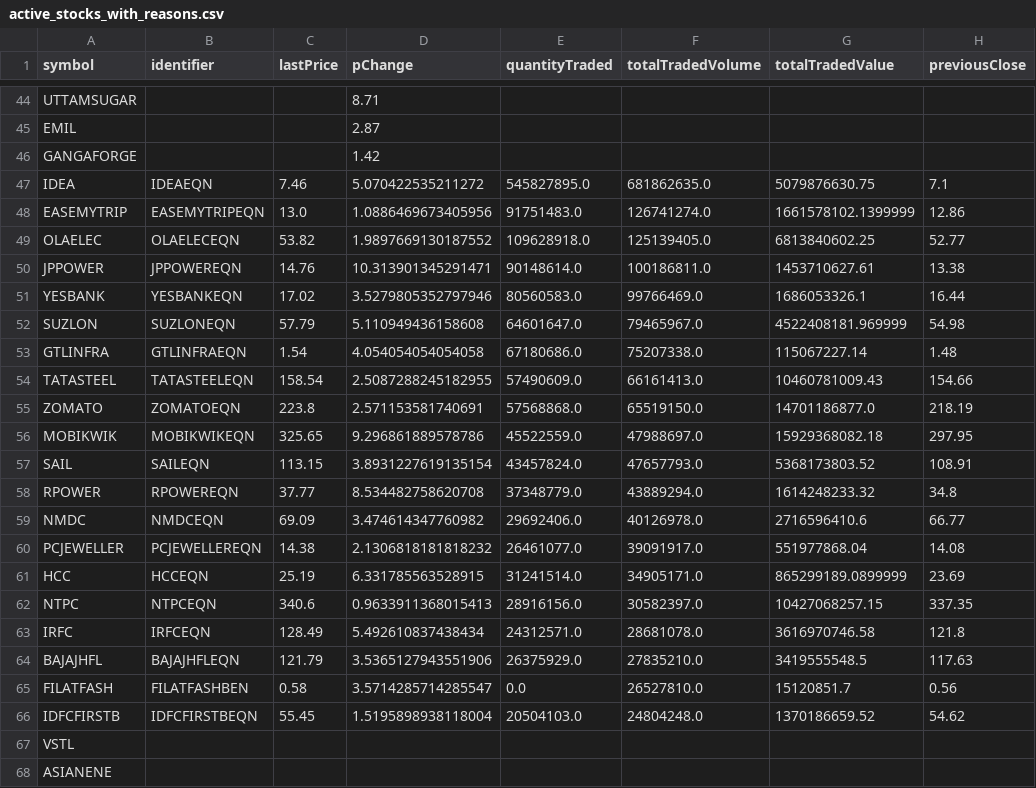
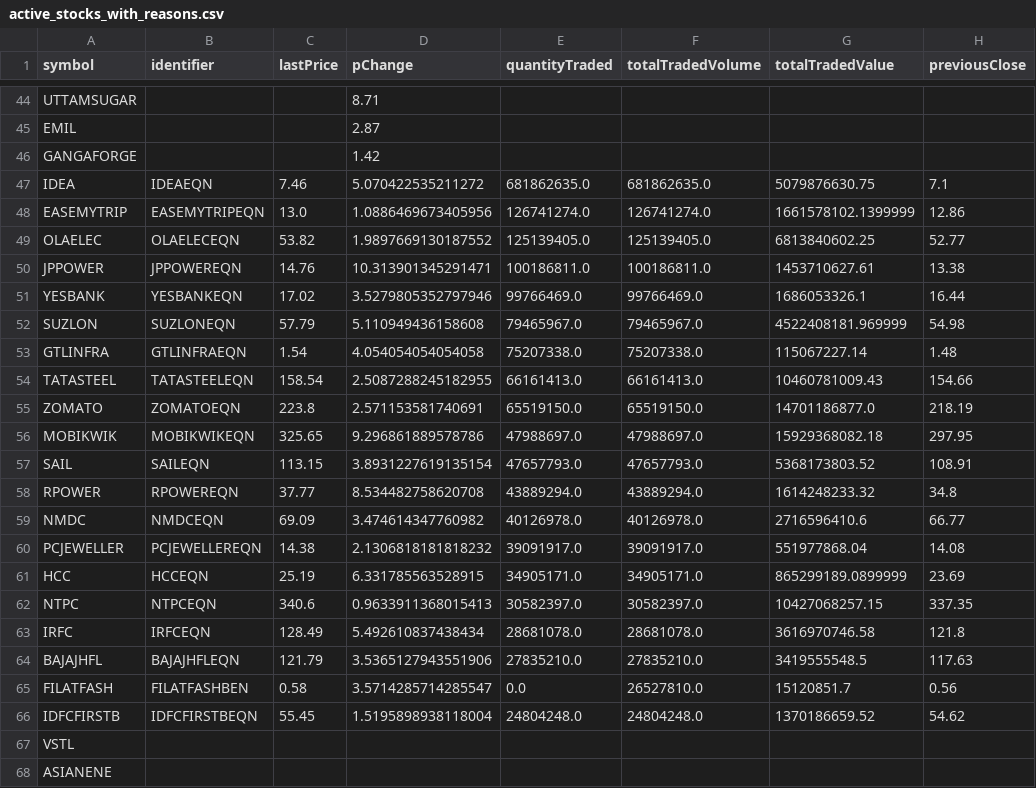
Before and after one commit to sambaths/indices-data, a CSV file: data/active_stocks_with_reasons.csv, drawn as a sheet; only a part is shown, gaps mark what is left out; the diff covers the shown part only; the diff names each change by its address in the sheet, - before the commit and + after, or states it on an @@ line.

```diff
--- a/data/active_stocks_with_reasons.csv
+++ b/data/active_stocks_with_reasons.csv
-E47 (quantityTraded): 545827895.0
+E47 (quantityTraded): 681862635.0
-E48 (quantityTraded): 91751483.0
+E48 (quantityTraded): 126741274.0
-E49 (quantityTraded): 109628918.0
+E49 (quantityTraded): 125139405.0
-E50 (quantityTraded): 90148614.0
+E50 (quantityTraded): 100186811.0
-E51 (quantityTraded): 80560583.0
+E51 (quantityTraded): 99766469.0
-E52 (quantityTraded): 64601647.0
+E52 (quantityTraded): 79465967.0
-E53 (quantityTraded): 67180686.0
+E53 (quantityTraded): 75207338.0
-E54 (quantityTraded): 57490609.0
+E54 (quantityTraded): 66161413.0
-E55 (quantityTraded): 57568868.0
+E55 (quantityTraded): 65519150.0
-E56 (quantityTraded): 45522559.0
+E56 (quantityTraded): 47988697.0
-E57 (quantityTraded): 43457824.0
+E57 (quantityTraded): 47657793.0
-E58 (quantityTraded): 37348779.0
+E58 (quantityTraded): 43889294.0
-E59 (quantityTraded): 29692406.0
+E59 (quantityTraded): 40126978.0
-E60 (quantityTraded): 26461077.0
+E60 (quantityTraded): 39091917.0
-E61 (quantityTraded): 31241514.0
+E61 (quantityTraded): 34905171.0
-E62 (quantityTraded): 28916156.0
+E62 (quantityTraded): 30582397.0
-E63 (quantityTraded): 24312571.0
+E63 (quantityTraded): 28681078.0
-E64 (quantityTraded): 26375929.0
+E64 (quantityTraded): 27835210.0
-E66 (quantityTraded): 20504103.0
+E66 (quantityTraded): 24804248.0
```
Also changed, not shown: 20 edited cells elsewhere in this file.
